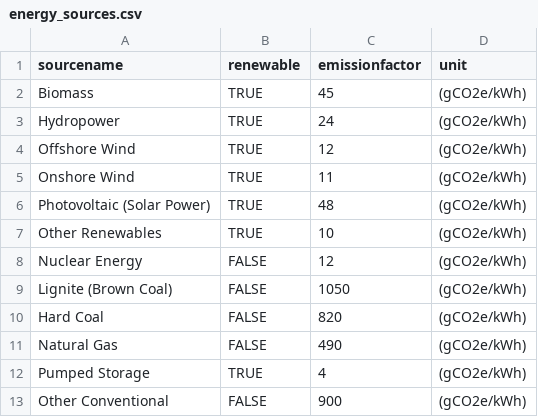
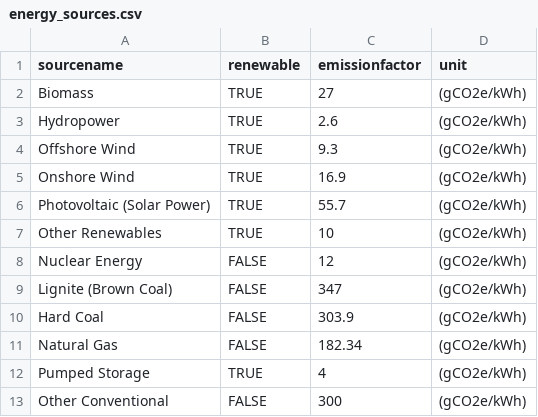
Before and after one commit to mafedavila/product_footprint, a CSV file: data/energy_sources.csv, drawn as a sheet.

```diff
--- a/data/energy_sources.csv
+++ b/data/energy_sources.csv
@@ -1,13 +1,13 @@
 sourcename,renewable,emissionfactor,unit
-Biomass,TRUE,45,(gCO2e/kWh)
-Hydropower,TRUE,24,(gCO2e/kWh)
-Offshore Wind,TRUE,12,(gCO2e/kWh)
-Onshore Wind,TRUE,11,(gCO2e/kWh)
-Photovoltaic (Solar Power),TRUE,48,(gCO2e/kWh)
+Biomass,TRUE,27,(gCO2e/kWh)
+Hydropower,TRUE,2.6,(gCO2e/kWh)
+Offshore Wind,TRUE,9.3,(gCO2e/kWh)
+Onshore Wind,TRUE,16.9,(gCO2e/kWh)
+Photovoltaic (Solar Power),TRUE,55.7,(gCO2e/kWh)
 Other Renewables,TRUE,10,(gCO2e/kWh)
 Nuclear Energy,FALSE,12,(gCO2e/kWh)
-Lignite (Brown Coal),FALSE,1050,(gCO2e/kWh)
-Hard Coal,FALSE,820,(gCO2e/kWh)
-Natural Gas,FALSE,490,(gCO2e/kWh)
+Lignite (Brown Coal),FALSE,347,(gCO2e/kWh)
+Hard Coal,FALSE,303.9,(gCO2e/kWh)
+Natural Gas,FALSE,182.34,(gCO2e/kWh)
 Pumped Storage,TRUE,4,(gCO2e/kWh)
-Other Conventional,FALSE,900,(gCO2e/kWh)
+Other Conventional,FALSE,300,(gCO2e/kWh)
```
Also changed, not shown: data/material.csv.
